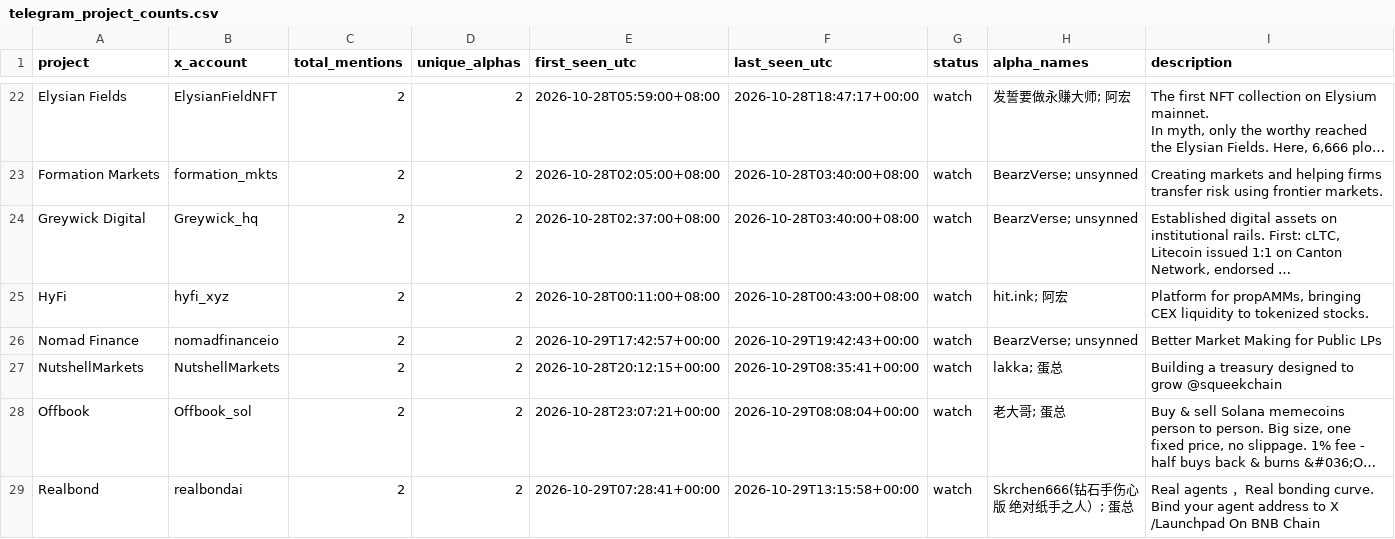
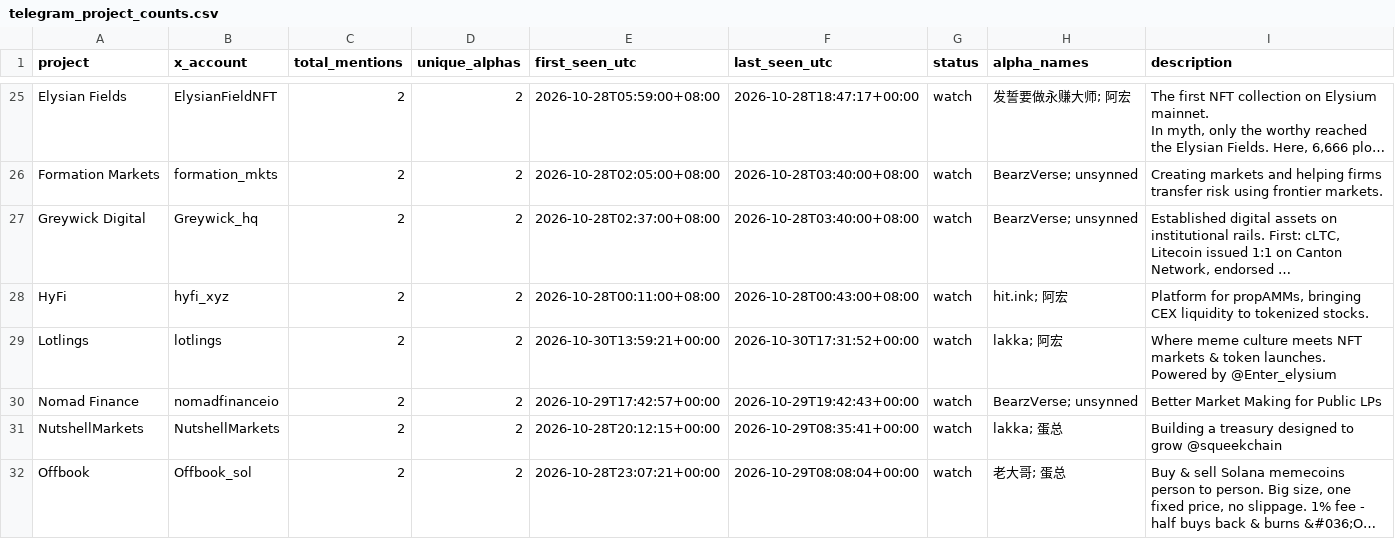
Before and after one commit to llzzqq111/alpha-monitor, a CSV file: telegram_project_counts.csv, drawn as a sheet; only a part is shown, gaps mark what is left out; the shorter side is filled out with more unchanged rows; long unchanged cells end in …; ↵ is a line break in a cell; the diff covers the shown part only; the diff names each change by its address in the sheet, - before the commit and + after, or states it on an @@ line.

```diff
--- a/telegram_project_counts.csv
+++ b/telegram_project_counts.csv
+row 29: Lotlings | lotlings | 2 | 2 | 2026-10-30T13:59:21+00:00 | 2026-10-30T17:31:52+00:00 | watch | lakka; 阿宏 | Where meme culture meets NFT markets & token launches. ↵ Powered by @Enter_elysium
```
Also changed, not shown: 9 added rows and 4 removed rows elsewhere in this file, 5 other files.
